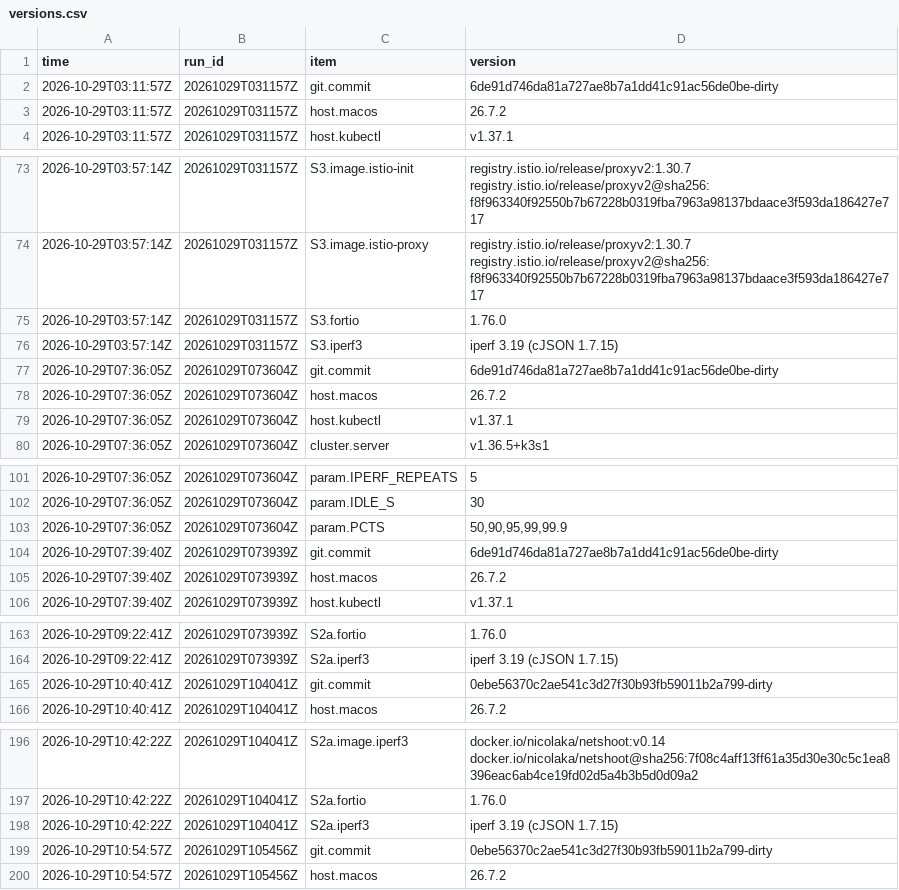
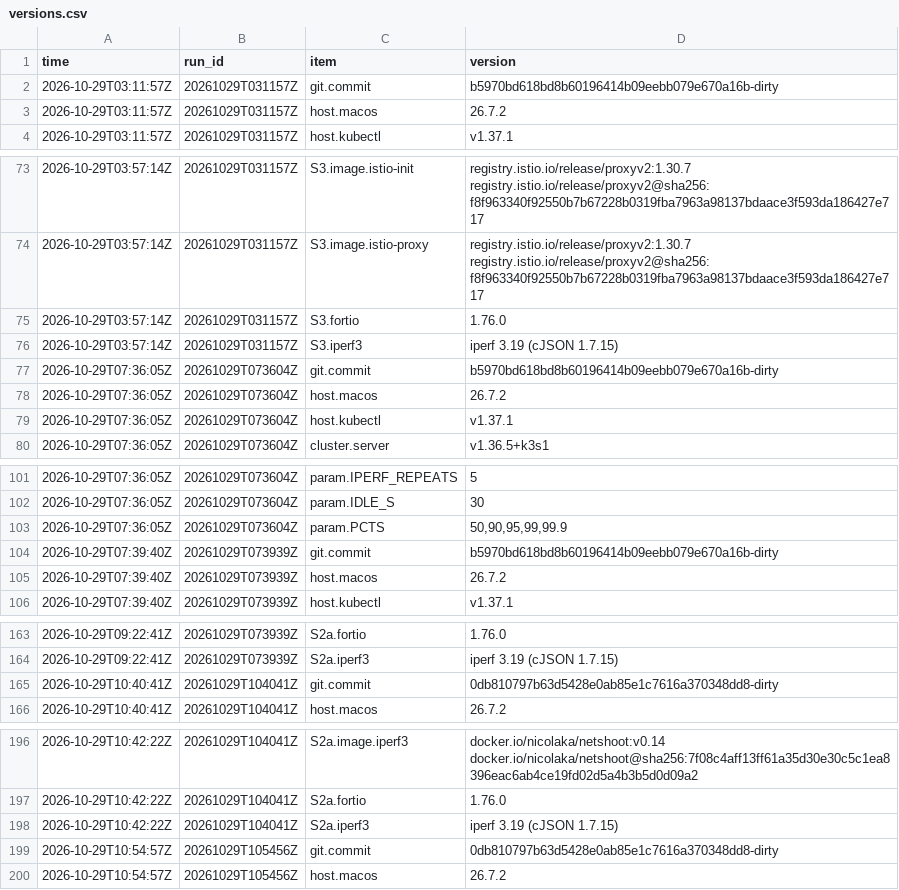
Before and after one commit to martinszuc/fekt-mpc-ct3-zerotrust-k8s, a CSV file: results/bench/versions.csv, drawn as a sheet; only a part is shown, gaps mark what is left out; the diff covers the shown part only.

```diff
--- a/results/bench/versions.csv
+++ b/results/bench/versions.csv
@@ -1,3 +1,3 @@
 time,run_id,item,version
-2026-10-29T03:11:57Z,20261029T031157Z,git.commit,6de91d746da81a727ae8b7a1dd41c91ac56de0be-dirty
+2026-10-29T03:11:57Z,20261029T031157Z,git.commit,b5970bd618bd8b60196414b09eebb079e670a16b-dirty
 2026-10-29T03:11:57Z,20261029T031157Z,host.macos,26.7.2
@@ -76,3 +76,3 @@ time,run_id,item,version
 2026-10-29T03:57:14Z,20261029T031157Z,S3.iperf3,iperf 3.19 (cJSON 1.7.15)
-2026-10-29T07:36:05Z,20261029T073604Z,git.commit,6de91d746da81a727ae8b7a1dd41c91ac56de0be-dirty
+2026-10-29T07:36:05Z,20261029T073604Z,git.commit,b5970bd618bd8b60196414b09eebb079e670a16b-dirty
 2026-10-29T07:36:05Z,20261029T073604Z,host.macos,26.7.2
@@ -103,3 +103,3 @@ time,run_id,item,version
 2026-10-29T07:36:05Z,20261029T073604Z,param.PCTS,"50,90,95,99,99.9"
-2026-10-29T07:39:40Z,20261029T073939Z,git.commit,6de91d746da81a727ae8b7a1dd41c91ac56de0be-dirty
+2026-10-29T07:39:40Z,20261029T073939Z,git.commit,b5970bd618bd8b60196414b09eebb079e670a16b-dirty
 2026-10-29T07:39:40Z,20261029T073939Z,host.macos,26.7.2
@@ -164,3 +164,3 @@ time,run_id,item,version
 2026-10-29T09:22:41Z,20261029T073939Z,S2a.iperf3,iperf 3.19 (cJSON 1.7.15)
-2026-10-29T10:40:41Z,20261029T104041Z,git.commit,0ebe56370c2ae541c3d27f30b93fb59011b2a799-dirty
+2026-10-29T10:40:41Z,20261029T104041Z,git.commit,0db810797b63d5428e0ab85e1c7616a370348dd8-dirty
 2026-10-29T10:40:41Z,20261029T104041Z,host.macos,26.7.2
@@ -198,3 +198,3 @@ time,run_id,item,version
 2026-10-29T10:42:22Z,20261029T104041Z,S2a.iperf3,iperf 3.19 (cJSON 1.7.15)
-2026-10-29T10:54:57Z,20261029T105456Z,git.commit,0ebe56370c2ae541c3d27f30b93fb59011b2a799-dirty
+2026-10-29T10:54:57Z,20261029T105456Z,git.commit,0db810797b63d5428e0ab85e1c7616a370348dd8-dirty
 2026-10-29T10:54:57Z,20261029T105456Z,host.macos,26.7.2
```
Also changed, not shown: 4 edited cells elsewhere in this file, results/attacks.csv, results/bench-mtu-control/versions.csv, 7 other files.
